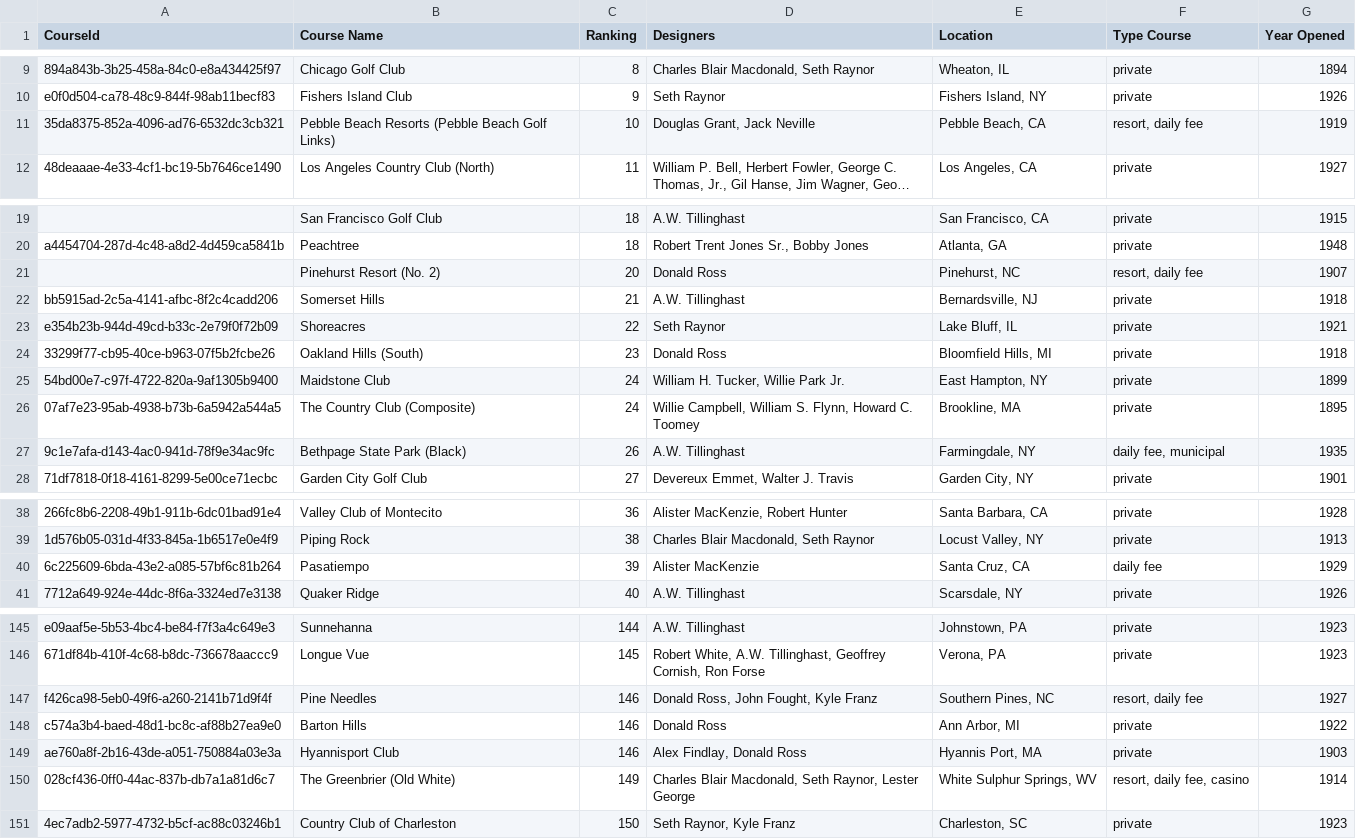
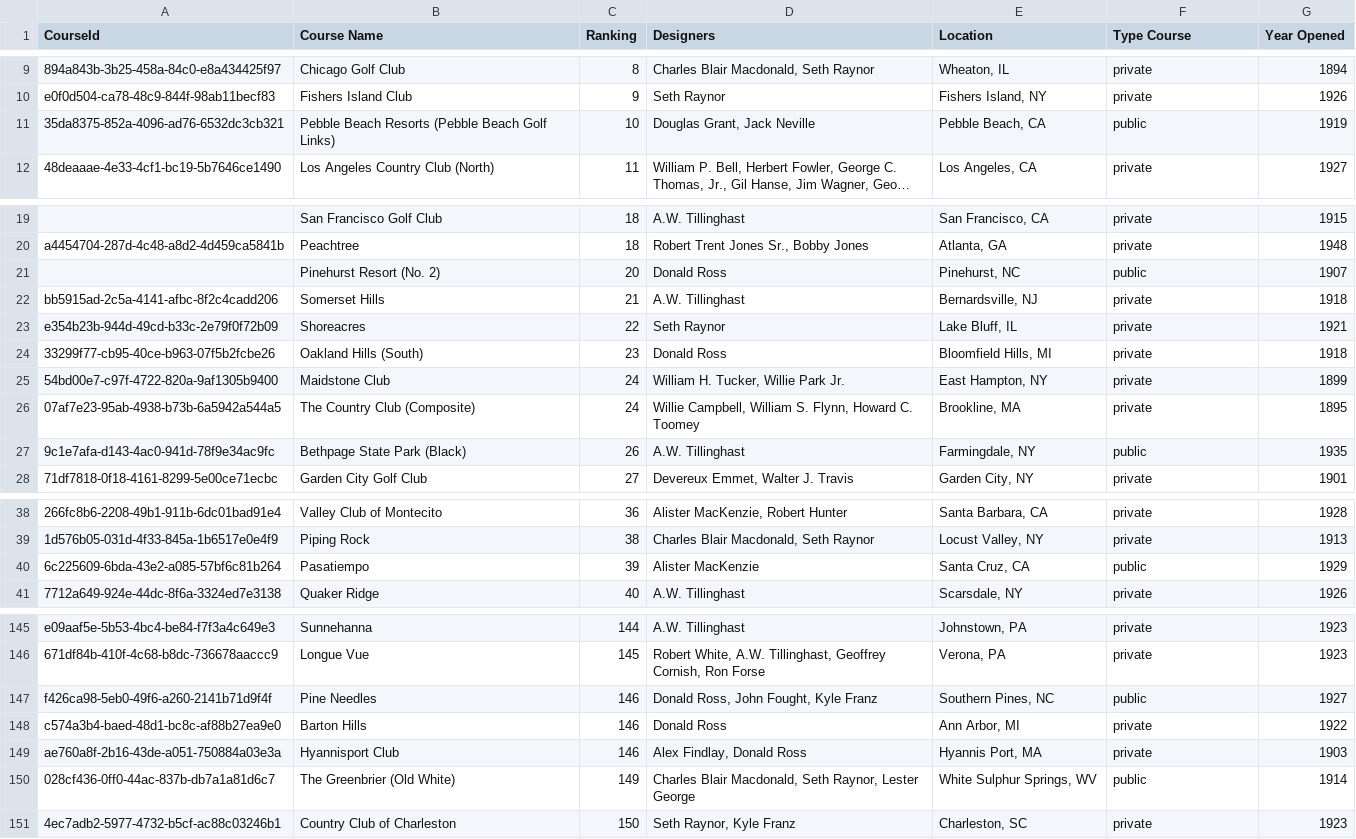
Before and after one commit to Golf-Course-Project/admin-webapp, a CSV file: .imports/golfweek_top_classic_courses_2025.csv, drawn as a sheet; only a part is shown, gaps mark what is left out; long unchanged cells end in …; the diff covers the shown part only; the diff names each change by its address in the sheet, - before the commit and + after, or states it on an @@ line.

Commit message:
Add agents for CSV creation and course updates, and update course types to public

```diff
--- a/.imports/golfweek_top_classic_courses_2025.csv
+++ b/.imports/golfweek_top_classic_courses_2025.csv
-F11 (Type Course): resort, daily fee
+F11 (Type Course): public
-F21 (Type Course): resort, daily fee
+F21 (Type Course): public
-F27 (Type Course): daily fee, municipal
+F27 (Type Course): public
-F40 (Type Course): daily fee
+F40 (Type Course): public
-F147 (Type Course): resort, daily fee
+F147 (Type Course): public
-F150 (Type Course): resort, daily fee, casino
+F150 (Type Course): public
```
Also changed, not shown: 7 edited cells elsewhere in this file, 2 other files.
